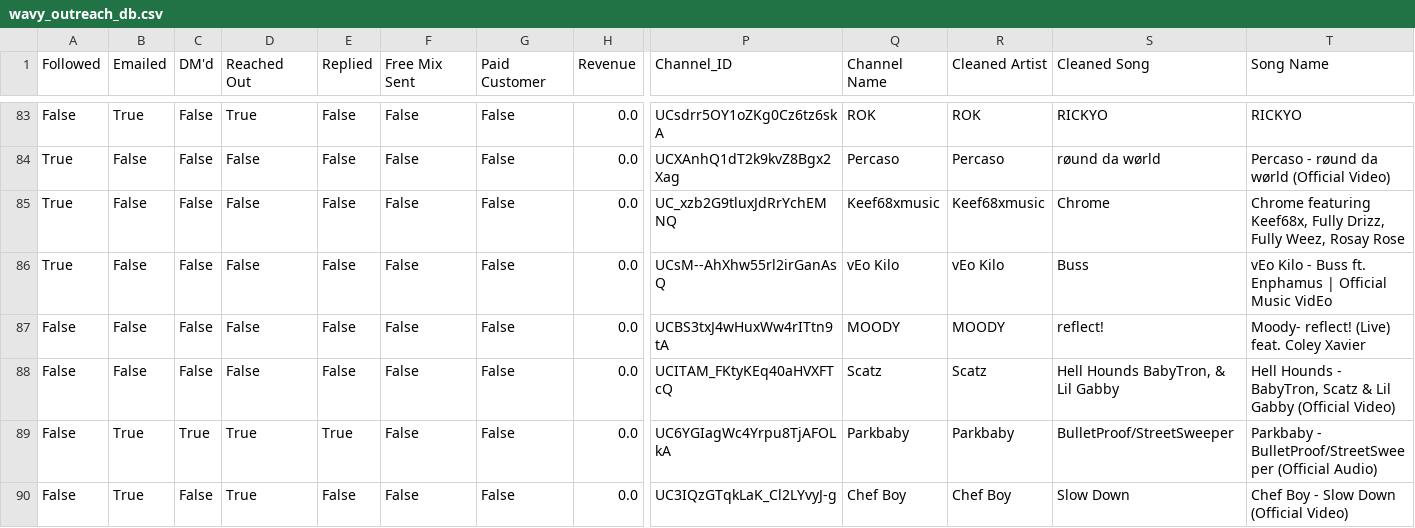
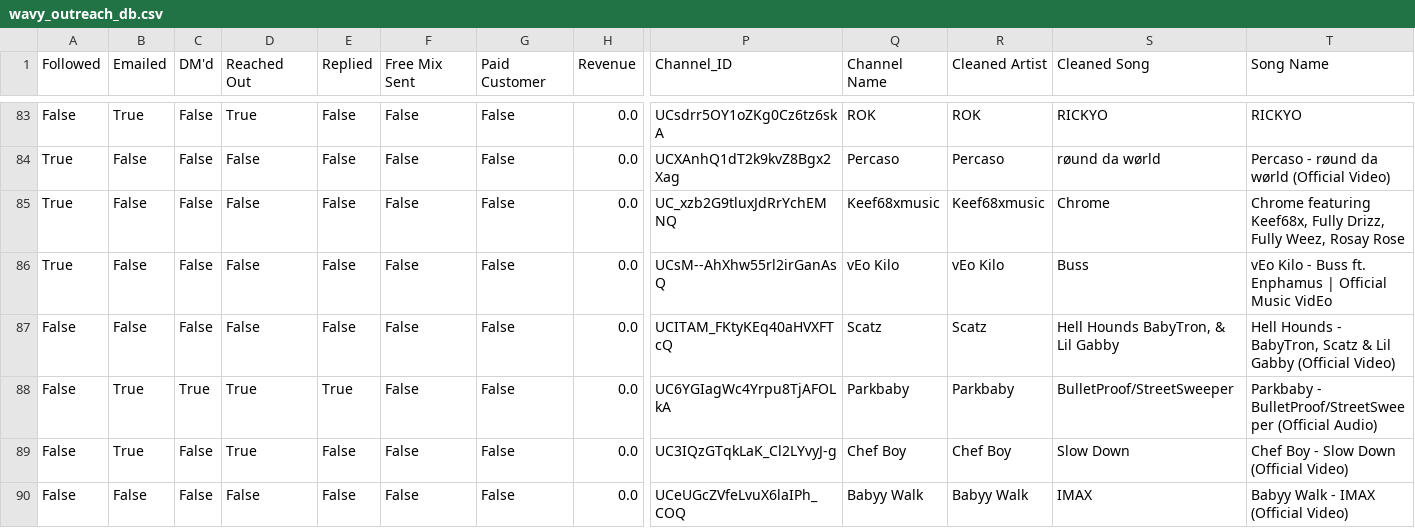
Before and after one commit to alexsamey95/wavyout, a CSV file: wavy_outreach_db.csv, drawn as a sheet; only a part is shown, gaps mark what is left out; the shorter side is filled out with more unchanged rows; rows hold the shown columns only; the diff names each change by its address in the sheet, - before the commit and + after, or states it on an @@ line.

Commit message:
wavy data: update wavy_outreach_db.csv

```diff
--- a/wavy_outreach_db.csv
+++ b/wavy_outreach_db.csv
-row 87: False | False | False | False | False | False | False | 0.0 | UCBS3txJ4wHuxWw4rITtn9tA | MOODY | MOODY | reflect! | Moody- reflect! (Live) feat. Coley Xavier
```
